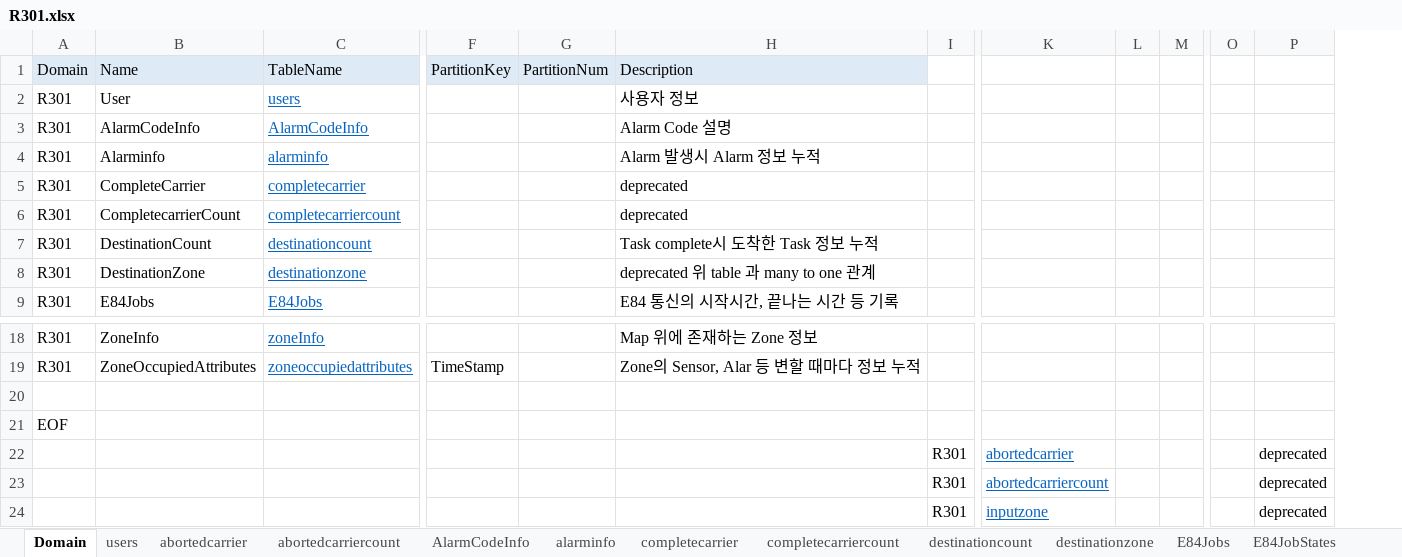
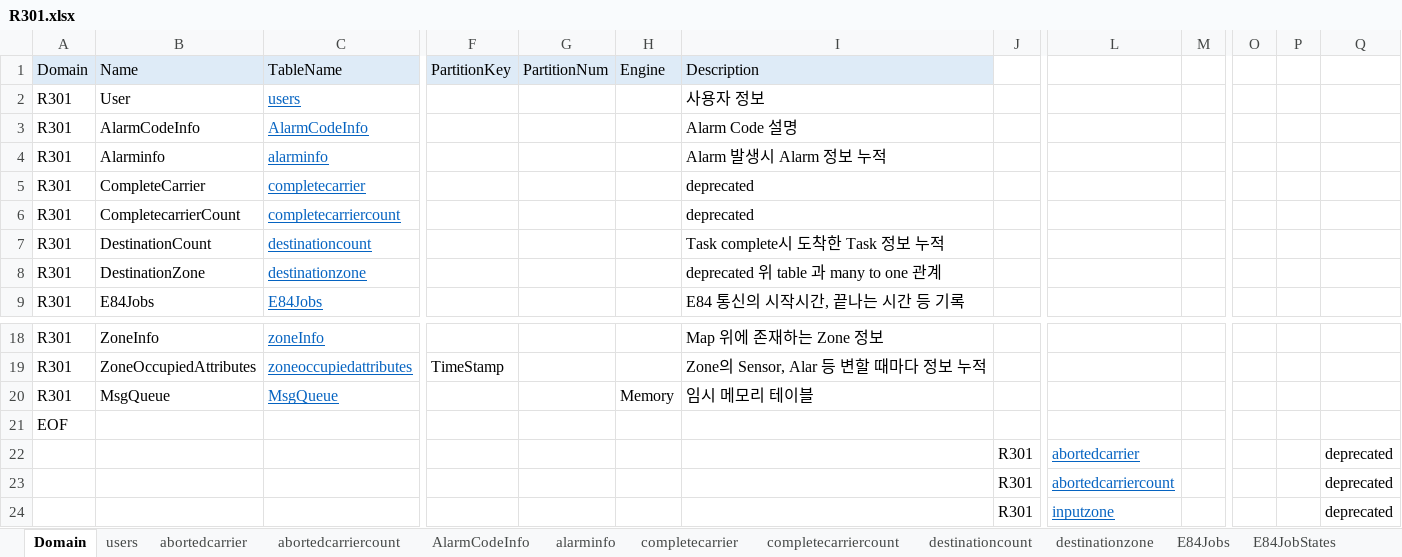
Before and after one commit to uiwwsw/monorepo-for-react, an Excel workbook: apps/conveyor/backend/sbin/R301.xlsx, sheet Domain, drawn as a sheet; only a part is shown, gaps mark what is left out; values as stored, in another font and other column widths than the file's, no borders; removed rows and columns are numbered as before the commit, all else as after; rows hold the shown columns only; the diff names each change by its address in the sheet, - before the commit and + after, or states it on an @@ line.

```diff
--- a/apps/conveyor/backend/sbin/R301.xlsx (sheet Domain)
+++ b/apps/conveyor/backend/sbin/R301.xlsx (sheet Domain)
+column H, row 1: Engine; row 20: Memory
-column L, empty
+column P, empty
-row 20: (empty)
+row 20: R301 | MsgQueue | MsgQueue |  |  | Memory | 임시 메모리 테이블
```
Also changed, not shown: other sheet tabs, 13 other files.
